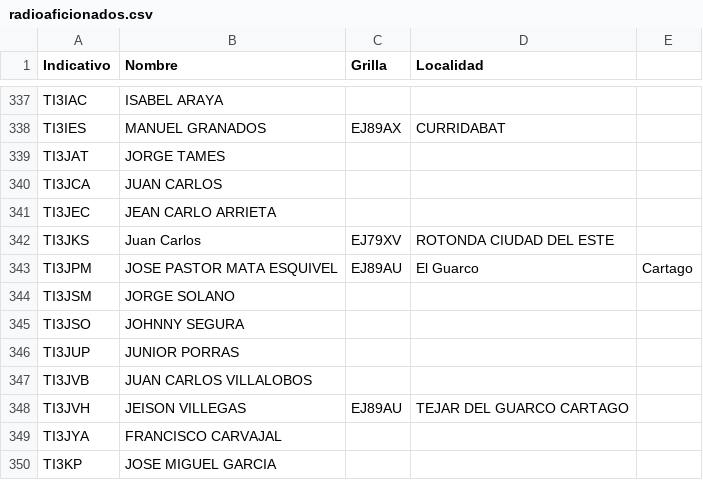
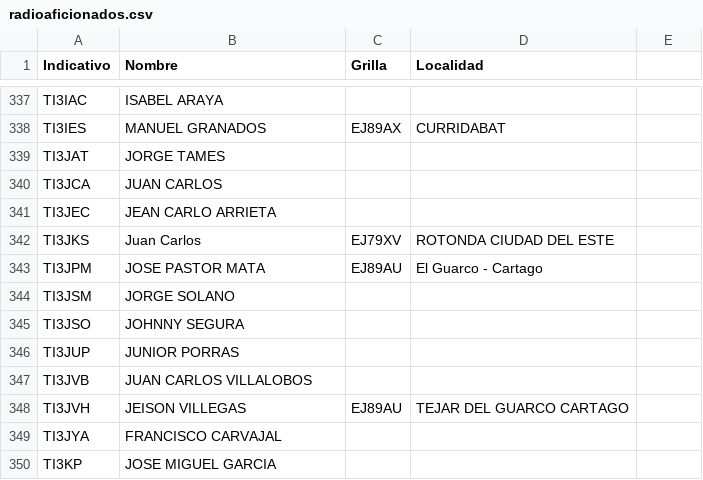
Before and after one commit to ti3wti/revista-matutina, a CSV file: data/radioaficionados.csv, drawn as a sheet; only a part is shown, gaps mark what is left out.

Commit message:
Fix formatting of TI3JPM entry in CSV

```diff
--- a/data/radioaficionados.csv
+++ b/data/radioaficionados.csv
@@ -342,3 +342,3 @@ TI3JEC,JEAN CARLO ARRIETA,,
 TI3JKS,Juan Carlos,EJ79XV,ROTONDA CIUDAD DEL ESTE
-TI3JPM,JOSE PASTOR MATA ESQUIVEL,EJ89AU,El Guarco, Cartago
+TI3JPM,JOSE PASTOR MATA,EJ89AU,El Guarco - Cartago
 TI3JSM,JORGE SOLANO,,
```
